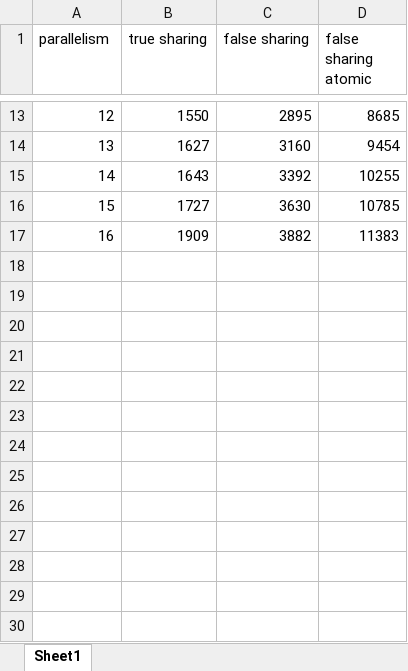
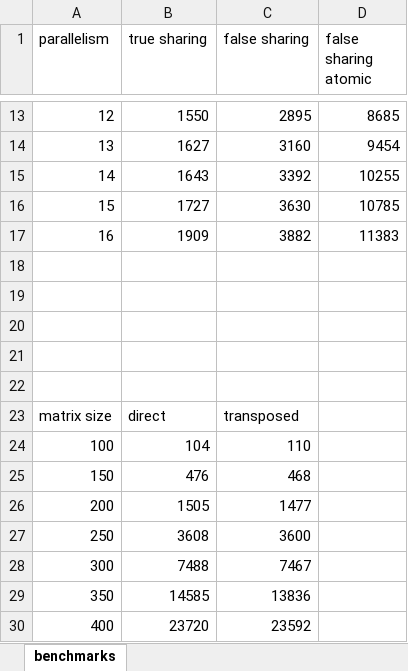
Before and after one commit to andreygubkin/memory-benchmarks, an Excel workbook: results/Benchmarks.xlsx, sheet benchmarks, drawn as a sheet; only a part is shown, gaps mark what is left out; values as stored, in another font and other column widths than the file's, no borders; charts and pictures not drawn; the diff names each change by its address in the sheet, - before the commit and + after, or states it on an @@ line.

Commit message:
multiply matrices transposed

```diff
--- a/results/Benchmarks.xlsx (sheet benchmarks)
+++ b/results/Benchmarks.xlsx (sheet benchmarks)
-sheet tab: Sheet1
+sheet tab: benchmarks
+row 18: (empty)
+row 19: (empty)
+row 20: (empty)
+row 21: (empty)
+row 22: (empty)
+row 23: matrix size | direct | transposed
+row 24: 100 | 104 | 110
+row 25: 150 | 476 | 468
+row 26: 200 | 1505 | 1477
+row 27: 250 | 3608 | 3600
+row 28: 300 | 7488 | 7467
+row 29: 350 | 14585 | 13836
+row 30: 400 | 23720 | 23592
```
Also changed, not shown: charts or pictures, 3 other files.
